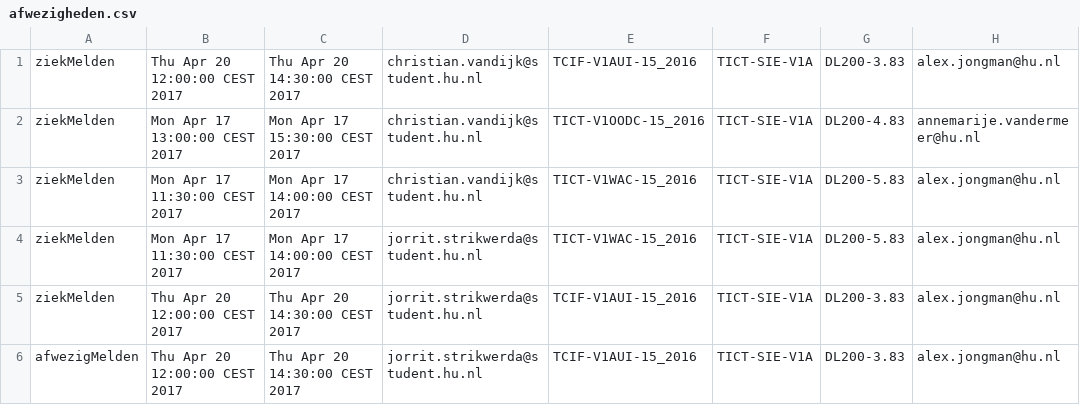
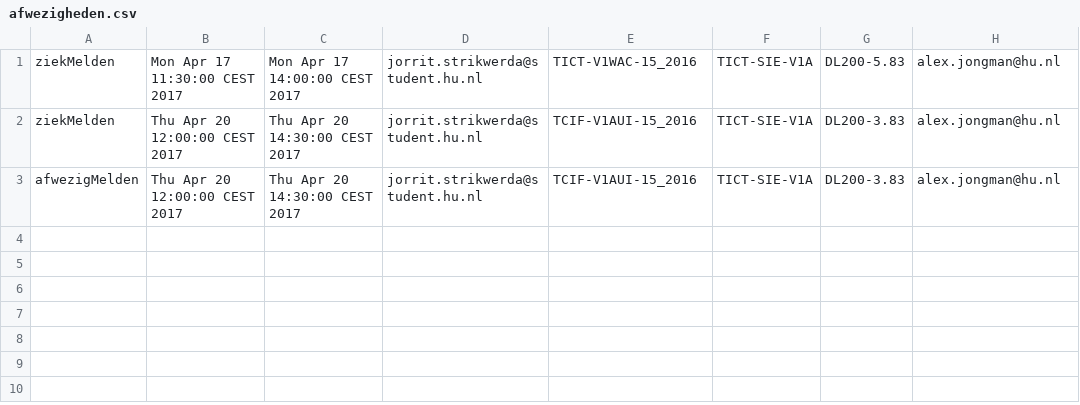
Before and after one commit to cryan-hu/V1AGP2, a CSV file: goed/CSV/afwezigheden.csv, drawn as a sheet.

Commit message:
Verbeterde console.logs. JSON Data en Data2 testbestanden verwijderd. -------------------------------------------------------- Definitieve versie

```diff
--- a/goed/CSV/afwezigheden.csv
+++ b/goed/CSV/afwezigheden.csv
@@ -1,4 +1 @@
-ziekMelden,Thu Apr 20 12:00:00 CEST 2017,Thu Apr 20 14:30:00 CEST 2017,christian.vandijk@student.hu.nl,TCIF-V1AUI-15_2016,TICT-SIE-V1A,DL200-3.83,alex.jongman@hu.nl
-ziekMelden,Mon Apr 17 13:00:00 CEST 2017,Mon Apr 17 15:30:00 CEST 2017,christian.vandijk@student.hu.nl,TICT-V1OODC-15_2016,TICT-SIE-V1A,DL200-4.83,annemarije.vandermeer@hu.nl
-ziekMelden,Mon Apr 17 11:30:00 CEST 2017,Mon Apr 17 14:00:00 CEST 2017,christian.vandijk@student.hu.nl,TICT-V1WAC-15_2016,TICT-SIE-V1A,DL200-5.83,alex.jongman@hu.nl
 ziekMelden,Mon Apr 17 11:30:00 CEST 2017,Mon Apr 17 14:00:00 CEST 2017,jorrit.strikwerda@student.hu.nl,TICT-V1WAC-15_2016,TICT-SIE-V1A,DL200-5.83,alex.jongman@hu.nl
```
Also changed, not shown: goed/CSV/absenties.csv, 6 other files.
